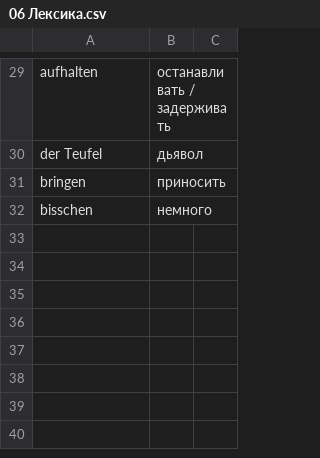
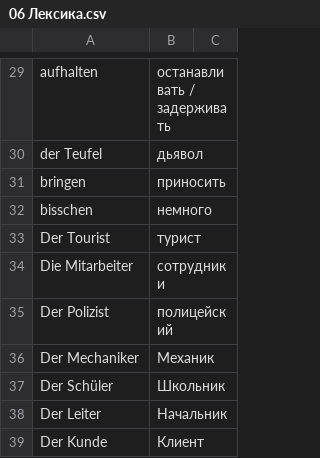
Before and after one commit to Nummulith/Deutsch, a CSV file: source/lex/06 Лексика.csv, drawn as a sheet; only a part is shown, gaps mark what is left out; the diff names each change by its address in the sheet, - before the commit and + after, or states it on an @@ line.

```diff
--- a/source/lex/06 Лексика.csv
+++ b/source/lex/06 Лексика.csv
+row 33: Der Tourist | турист
+row 34: Die Mitarbeiter | сотрудники
+row 35: Der Polizist | полицейский
+row 36: Der Mechaniker | Механик
+row 37: Der Schüler | Школьник
+row 38: Der Leiter | Начальник
+row 39: Der Kunde | Клиент
```
Also changed, not shown: 7 other files.
